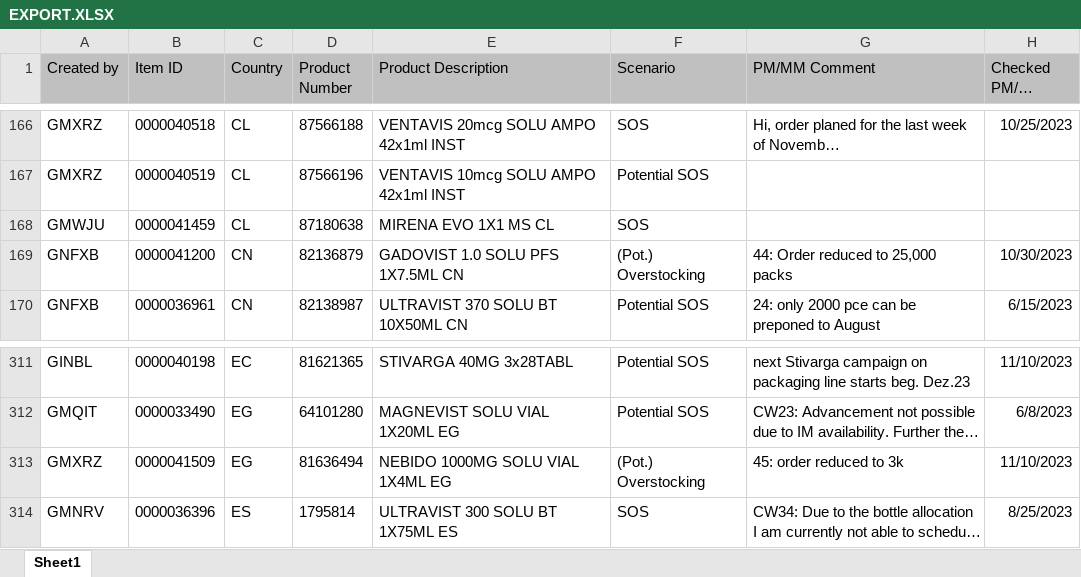
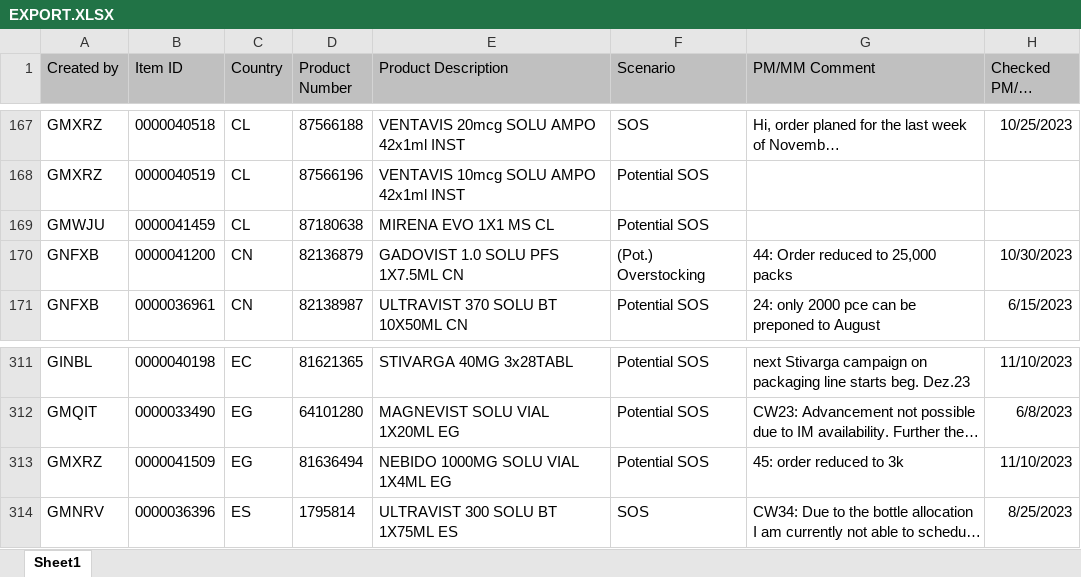
Before and after one commit to janphoenix/rct2, an Excel workbook: EXPORT.XLSX, sheet Sheet1, drawn as a sheet; only a part is shown, gaps mark what is left out; long unchanged cells end in …; values as stored, in another font and other column widths than the file's, no borders; addresses are those after the commit; the diff covers the shown part only; the diff names each change by its address in the sheet, - before the commit and + after, or states it on an @@ line.

```diff
--- a/EXPORT.XLSX (sheet Sheet1)
+++ b/EXPORT.XLSX (sheet Sheet1)
-F169 (Scenario): SOS
+F169 (Scenario): Potential SOS
-F313 (Scenario): (Pot.) Overstocking
+F313 (Scenario): Potential SOS
```
Also changed, not shown: 6 added rows, 4 removed rows and 3 edited cells elsewhere in this sheet.
